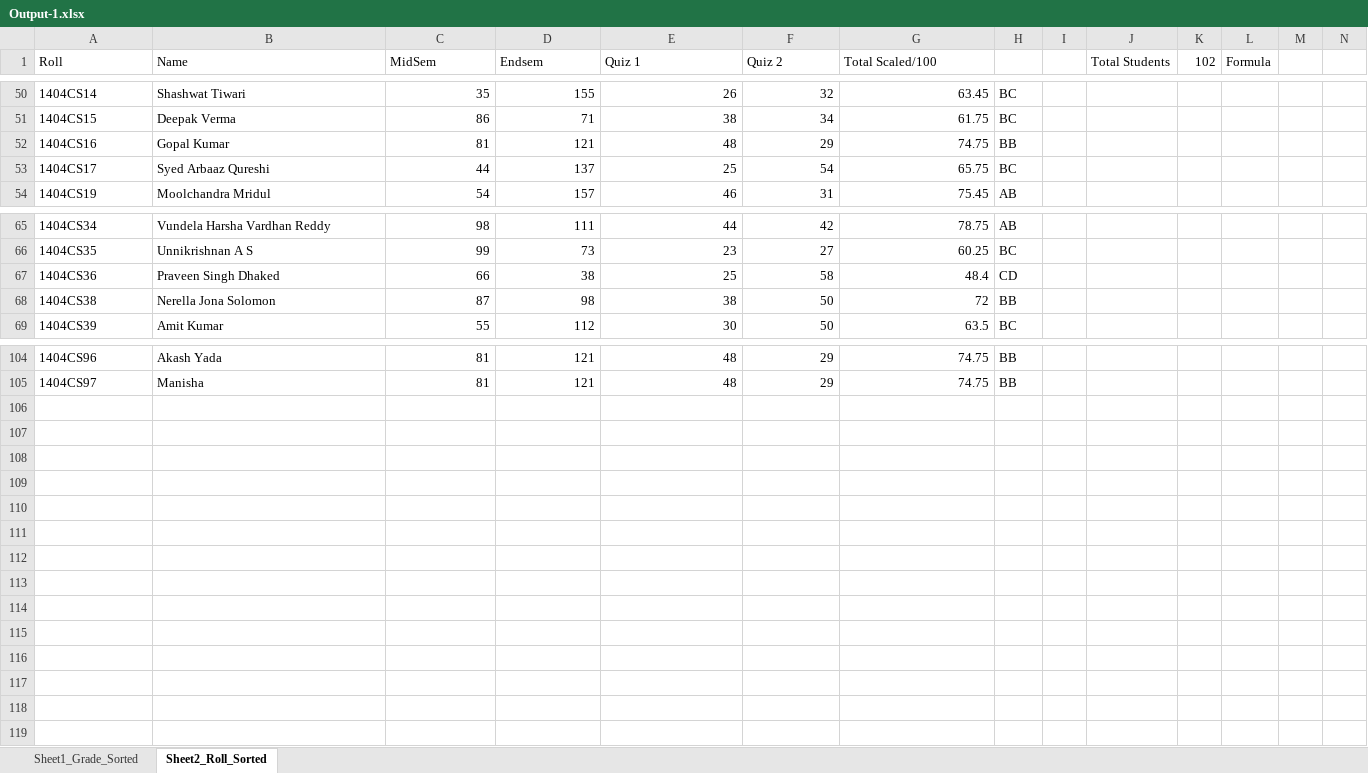
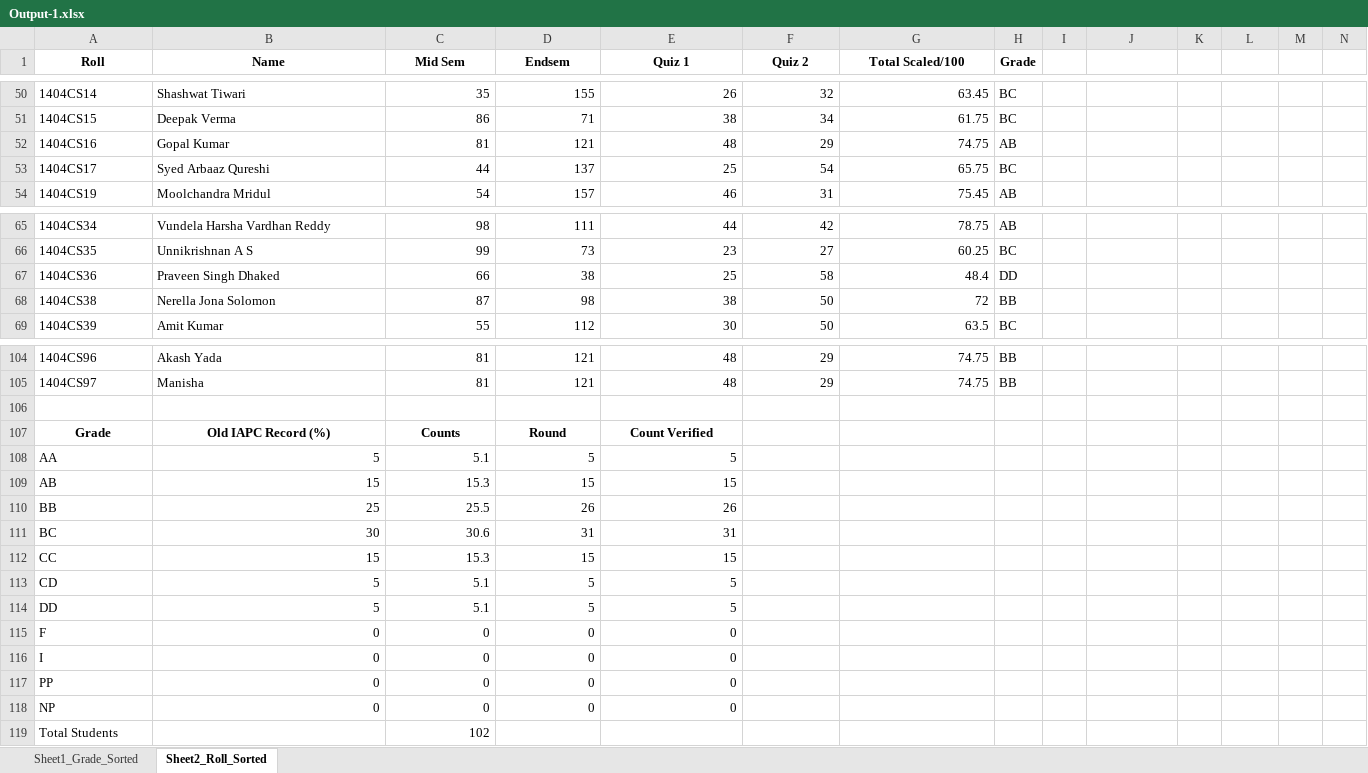
Before and after one commit to Impranesh/2201EE85_CS384_2024, an Excel workbook: tut10/Output-1.xlsx, sheet Sheet2_Roll_Sorted, drawn as a sheet; only a part is shown, gaps mark what is left out; values as stored, in another font and other column widths than the file's, no borders; the diff covers the shown part only; the diff names each change by its address in the sheet, - before the commit and + after, or states it on an @@ line.

```diff
--- a/tut10/Output-1.xlsx (sheet Sheet2_Roll_Sorted)
+++ b/tut10/Output-1.xlsx (sheet Sheet2_Roll_Sorted)
@@ A1:G1 bold: off → on, alignment: left → center @@
-C1: MidSem
+C1: Mid Sem
-H1: (empty)
+H1: Grade
-J1: Total Students
+J1: (empty)
-K1: 102
+K1: (empty)
-L1: Formula
+L1: (empty)
-H52 (Grade): BB
+H52 (Grade): AB
-H67 (Grade): CD
+H67 (Grade): DD
+row 106: (empty)
+row 107: Grade | Old IAPC Record (%) | Counts | Round | Count Verified
+row 108: AA | 5 | 5.1 | 5 | 5
+row 109: AB | 15 | 15.3 | 15 | 15
+row 110: BB | 25 | 25.5 | 26 | 26
+row 111: BC | 30 | 30.6 | 31 | 31
+row 112: CC | 15 | 15.3 | 15 | 15
+row 113: CD | 5 | 5.1 | 5 | 5
+row 114: DD | 5 | 5.1 | 5 | 5
+row 115: F | 0 | 0 | 0 | 0
+row 116: I | 0 | 0 | 0 | 0
+row 117: PP | 0 | 0 | 0 | 0
+row 118: NP | 0 | 0 | 0 | 0
+row 119: Total Students |  | 102
```
Also changed, not shown: 67 edited cells elsewhere in this sheet, sheet Sheet1_Grade_Sorted, formulas that keep their value, 10 other files.
